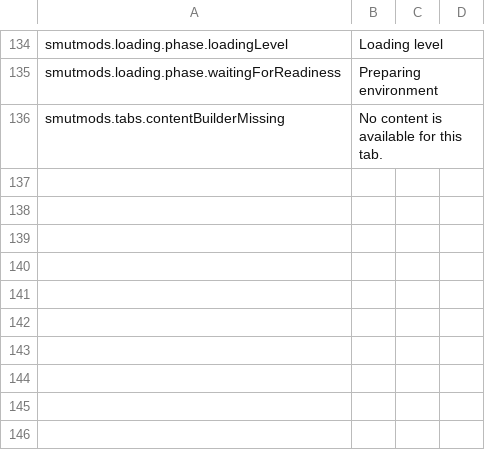
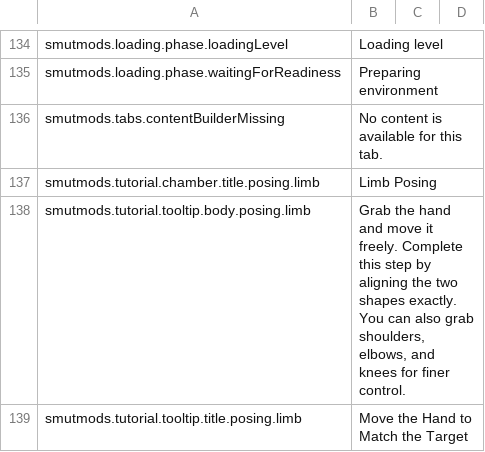
Before and after one commit to spicedrake/SmutMods_BuiltInLanguages, a CSV file: LanguagePacks/English/SmutMods.csv, drawn as a sheet; only a part is shown, gaps mark what is left out; the diff names each change by its address in the sheet, - before the commit and + after, or states it on an @@ line.

Commit message:
Update SmutMods English source (b82adba6) (#8)
Co-authored-by: SpiceDrake Language Bot <actions@users.noreply.github.com>

```diff
--- a/LanguagePacks/English/SmutMods.csv
+++ b/LanguagePacks/English/SmutMods.csv
+row 137: smutmods.tutorial.chamber.title.posing.limb | Limb Posing
+row 138: smutmods.tutorial.tooltip.body.posing.limb | Grab the hand and move it freely. Complete this step by aligning the two shapes exactly. You can also grab shoulders, elbows, and knees for finer control.
+row 139: smutmods.tutorial.tooltip.title.posing.limb | Move the Hand to Match the Target
```
